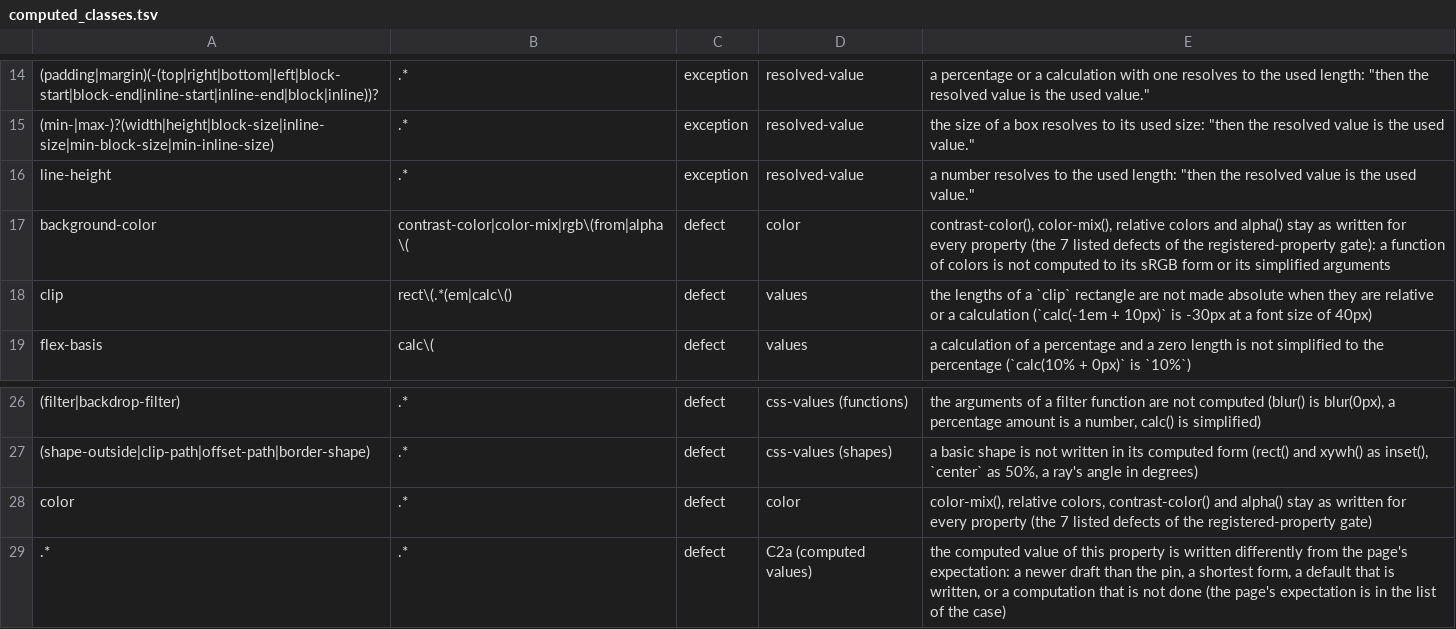
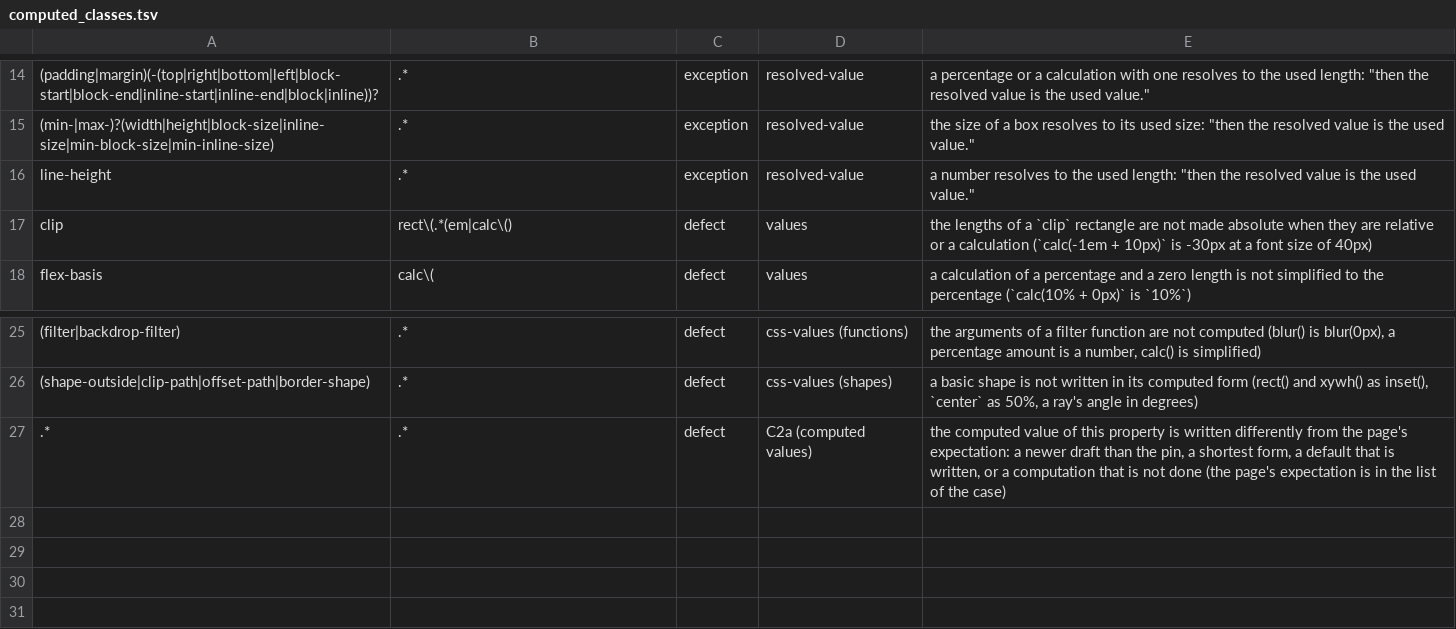
Before and after one commit to Ghoti-io/text, a TSV file: tools/conformance/computed_classes.tsv, drawn as a sheet; only a part is shown, gaps mark what is left out; the diff names each change by its address in the sheet, - before the commit and + after, or states it on an @@ line.

Commit message:
Compute color-mix, relative colors, alpha and contrast-color into the colors the standard names
The 67 color lines of the computed-value gate and the 7 of the registered-property gate were colors left as written: a mix, a relative color, alpha() and
contrast-color() were handed to a callback that the gate never had. They are now computed here, on the math library, with the conversions of Color 4
(XYZ with Bradford adaptation, analogous components, powerless hues, premultiplied interpolation, the four hue methods) and written in the form of Color 5, 11:
color(srgb ...) for srgb, hsl, hwb and relative rgb(), lab() and kin in their own function, hsl() and hwb() kept when a channel is none.
Calculations in channels (container and font units) go through the environment's callbacks; what only the caller can resolve stays flagged.

Lists: computed 727 -> 660, variables 7 -> 0 (ceiling 0), property 479 unchanged. The dump version is 2 (forms of colors and earlier stages changed it).
Evidence: 3,340 approximate vectors of four WPT pages pass, the draft's worked examples, every pair of spaces, 14 planted defects caught,
a random-color fixed-point test, an OOM sweep, and a cross-check of the matrices and transfers against the color library where it is installed.
The tables of the spaces are generated (check-css-color) and equal the draft's sample-code matrices to 1e-13; served 2026-10-30.

```diff
--- a/tools/conformance/computed_classes.tsv
+++ b/tools/conformance/computed_classes.tsv
-row 17: background-color | contrast-color|color-mix|rgb\(from|alpha\( | defect | color | contrast-color(), color-mix(), relative colors and alpha() stay as written for every property (the 7 listed defects of the registered-property gate): a function of colors is not computed to its sRGB form or its simplified arguments
-row 28: color | .* | defect | color | color-mix(), relative colors, contrast-color() and alpha() stay as written for every property (the 7 listed defects of the registered-property gate)
```
Also changed, not shown: 46 other files.
